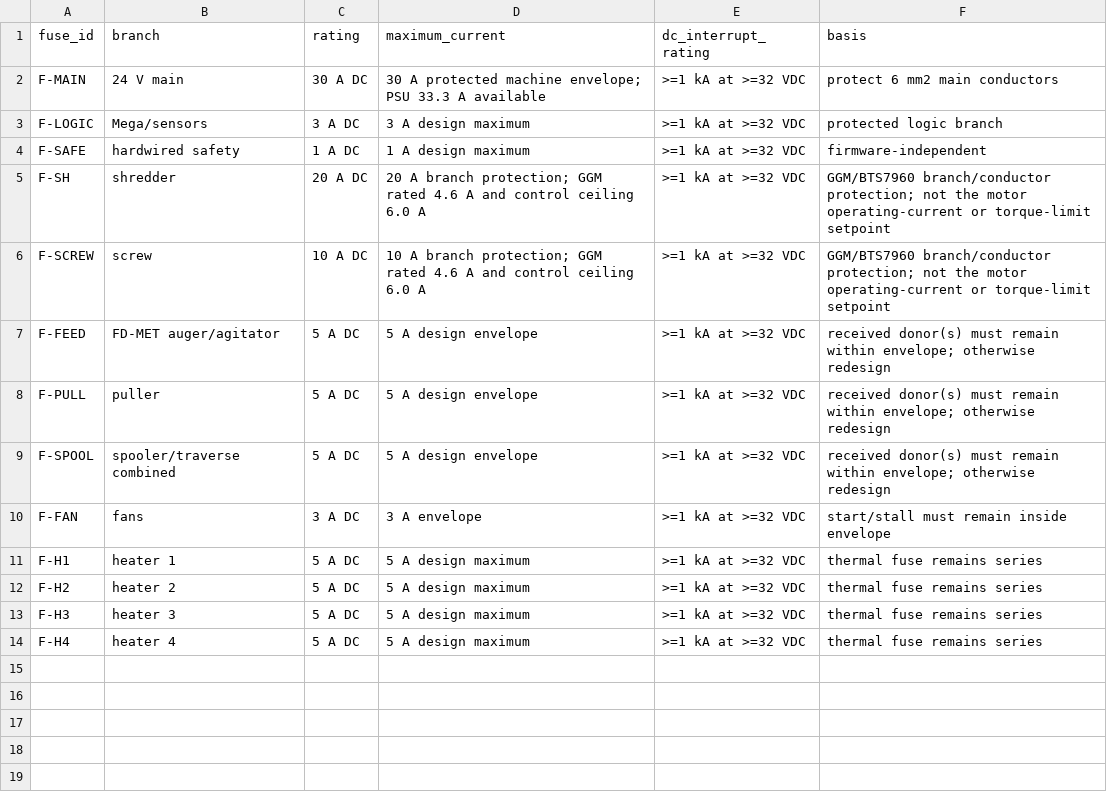
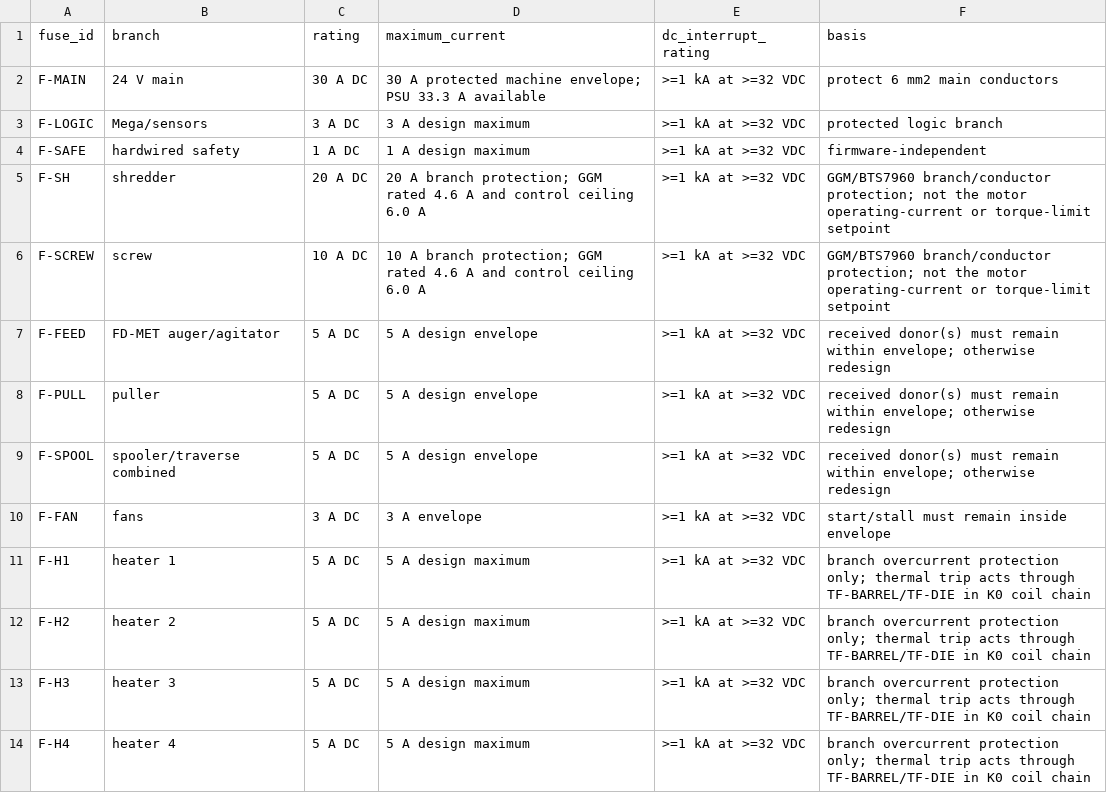
Before and after one commit to snowman0919/PLA-PET-Recycling-Lab, a CSV file: exports/final/electrical/fuse_schedule.csv, drawn as a sheet.

Commit message:
build(v0.8): release dual thermal cutoff wiring

```diff
--- a/exports/final/electrical/fuse_schedule.csv
+++ b/exports/final/electrical/fuse_schedule.csv
@@ -10,5 +10,5 @@ F-SPOOL,spooler/traverse combined,5 A DC,5 A design envelope,>=1 kA at >=32 VDC,
 F-FAN,fans,3 A DC,3 A envelope,>=1 kA at >=32 VDC,start/stall must remain inside envelope
-F-H1,heater 1,5 A DC,5 A design maximum,>=1 kA at >=32 VDC,thermal fuse remains series
-F-H2,heater 2,5 A DC,5 A design maximum,>=1 kA at >=32 VDC,thermal fuse remains series
-F-H3,heater 3,5 A DC,5 A design maximum,>=1 kA at >=32 VDC,thermal fuse remains series
-F-H4,heater 4,5 A DC,5 A design maximum,>=1 kA at >=32 VDC,thermal fuse remains series
+F-H1,heater 1,5 A DC,5 A design maximum,>=1 kA at >=32 VDC,branch overcurrent protection only; thermal trip acts through TF-BARREL/TF-DIE in K0 coil chain
+F-H2,heater 2,5 A DC,5 A design maximum,>=1 kA at >=32 VDC,branch overcurrent protection only; thermal trip acts through TF-BARREL/TF-DIE in K0 coil chain
+F-H3,heater 3,5 A DC,5 A design maximum,>=1 kA at >=32 VDC,branch overcurrent protection only; thermal trip acts through TF-BARREL/TF-DIE in K0 coil chain
+F-H4,heater 4,5 A DC,5 A design maximum,>=1 kA at >=32 VDC,branch overcurrent protection only; thermal trip acts through TF-BARREL/TF-DIE in K0 coil chain
```
Also changed, not shown: exports/final/electrical/connector_schedule.csv, exports/final/electrical/pin_schedule.csv, 11 other files.
